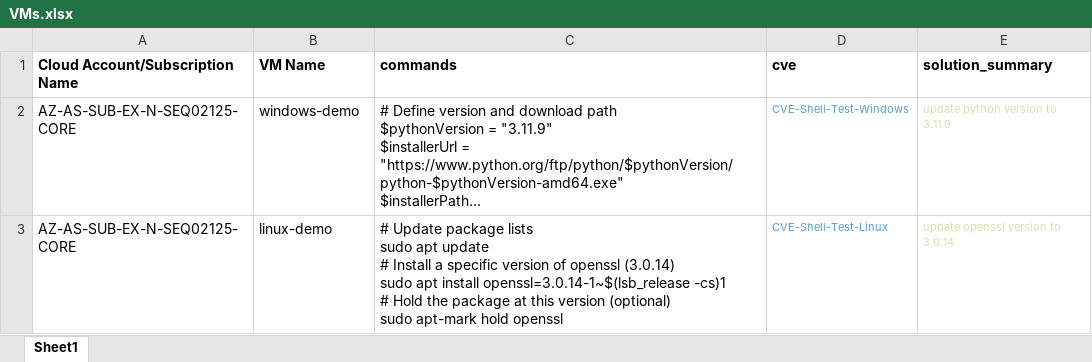
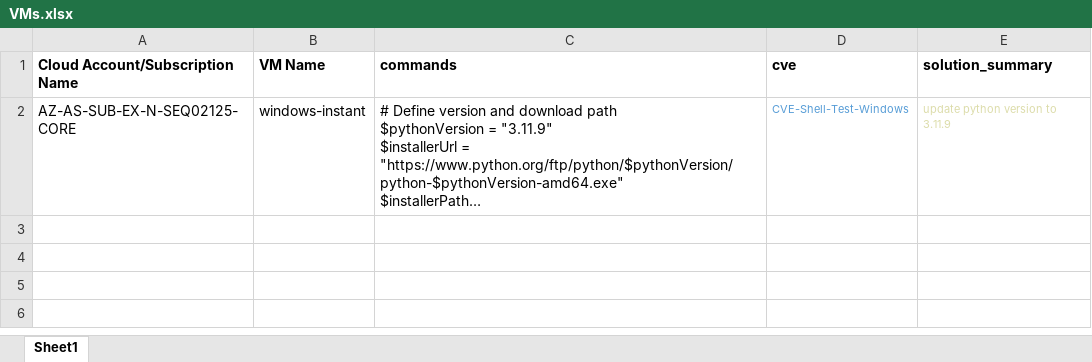
Before and after one commit to aayush1202/vm-command-runner, an Excel workbook: VMs.xlsx, sheet Sheet1, drawn as a sheet; long unchanged cells end in …; values as stored, in another font and other column widths than the file's, no borders; ↵ is a line break in a cell; the diff names each change by its address in the sheet, - before the commit and + after, or states it on an @@ line.

Commit message:
windows-instant

```diff
--- a/VMs.xlsx (sheet Sheet1)
+++ b/VMs.xlsx (sheet Sheet1)
-B2 (VM Name): windows-demo
+B2 (VM Name): windows-instant
-row 3: AZ-AS-SUB-EX-N-SEQ02125-CORE | linux-demo | # Update package lists ↵ sudo apt update ↵ # Install a specific version of openssl (3.0.14) ↵ sudo apt install openssl=3.0.14-1~$(lsb_release -cs)1 ↵ # Hold the package at this version (optional) ↵ sudo apt-mark hold openssl | CVE-Shell-Test-Linux | update openssl version to 3.0.14
```
